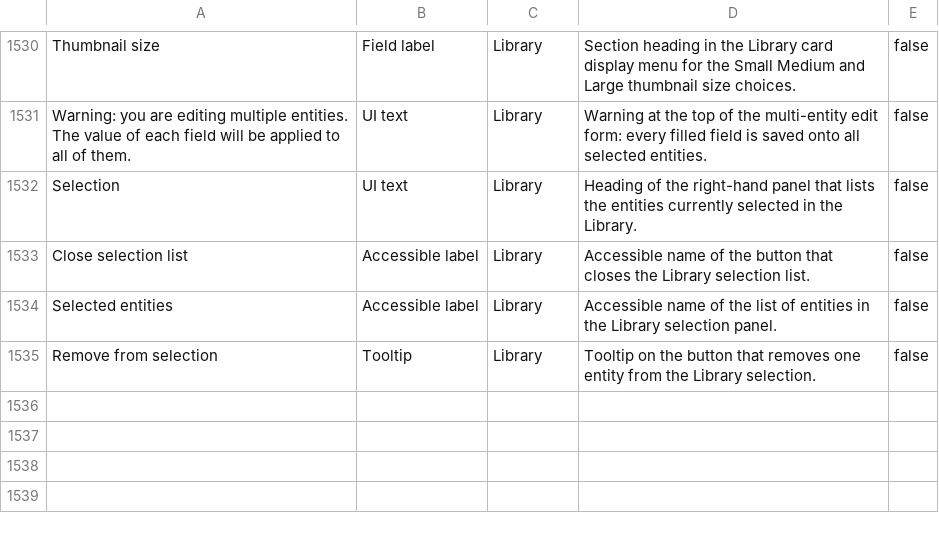
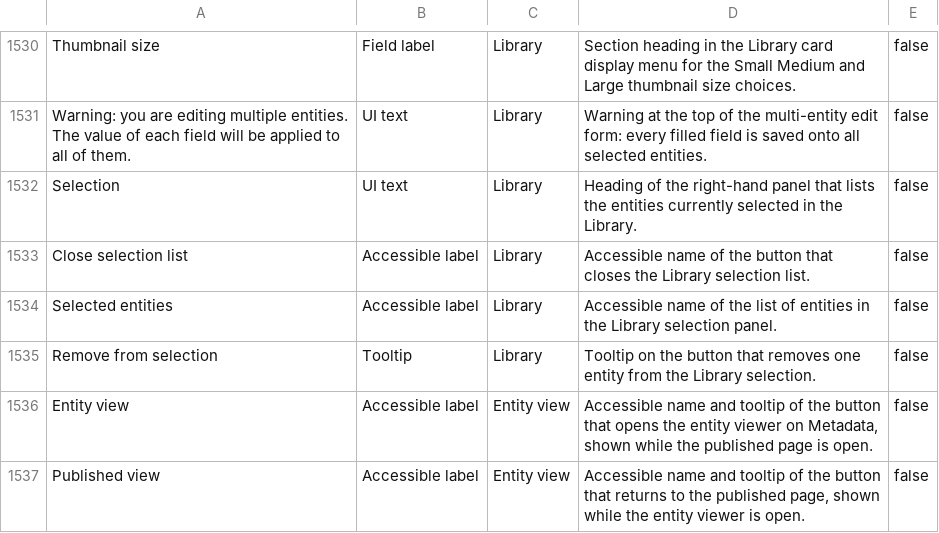
Before and after one commit to huridocs/uwazi, a CSV file: contents/translation-context.csv, drawn as a sheet; only a part is shown, gaps mark what is left out; the diff names each change by its address in the sheet, - before the commit and + after, or states it on an @@ line.

Commit message:
9831 - Entity viewer v2 Page view toggle (#9840)
* entitypage toggle

* ensure ssr

* ensure styles of page

* prevents styles override

* navigation tabs control

* adds selectors in entity tabs

* local scope for entity view mode

```diff
--- a/contents/translation-context.csv
+++ b/contents/translation-context.csv
+row 1536: Entity view | Accessible label | Entity view | Accessible name and tooltip of the button that opens the entity viewer on Metadata, shown while the published page is open. | false
+row 1537: Published view | Accessible label | Entity view | Accessible name and tooltip of the button that returns to the published page, shown while the entity viewer is open. | false
```
Also changed, not shown: contents/ui-translations/el.csv, contents/ui-translations/ru.csv, 31 other files.
